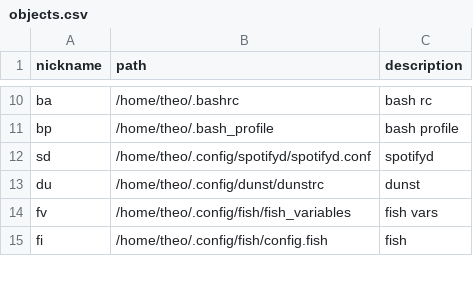
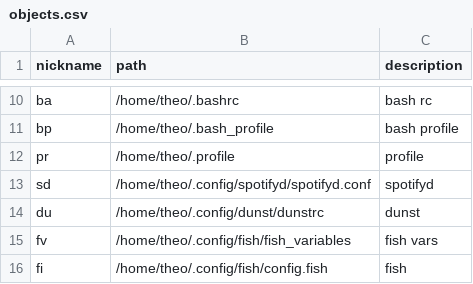
Before and after one commit to tteeoo/usr, a CSV file: home/.config/rco/objects.csv, drawn as a sheet; only a part is shown, gaps mark what is left out.

```diff
--- a/home/.config/rco/objects.csv
+++ b/home/.config/rco/objects.csv
@@ -11,2 +11,3 @@ ba,/home/theo/.bashrc,bash rc
 bp,/home/theo/.bash_profile,bash profile
+pr,/home/theo/.profile,profile
 sd,/home/theo/.config/spotifyd/spotifyd.conf,spotifyd
```
Also changed, not shown: 1 other file.
